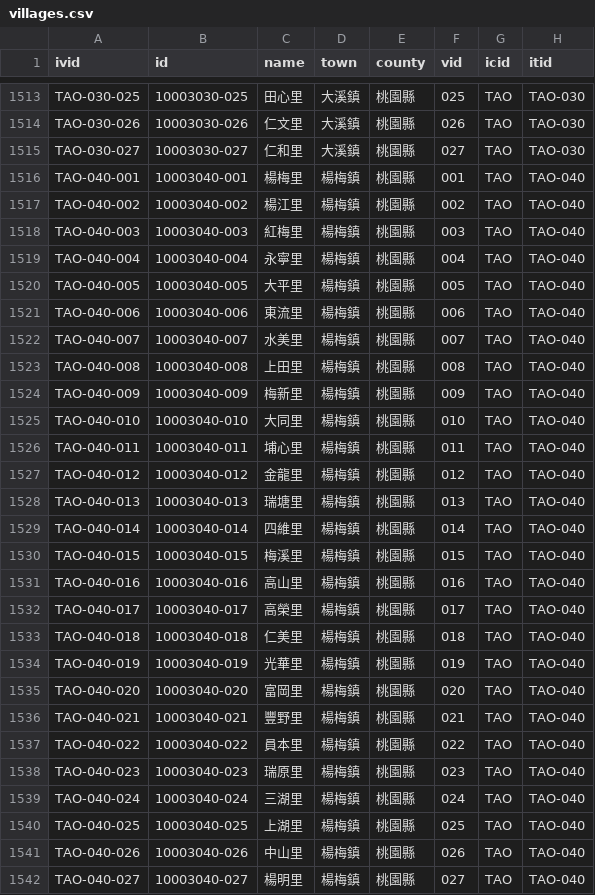
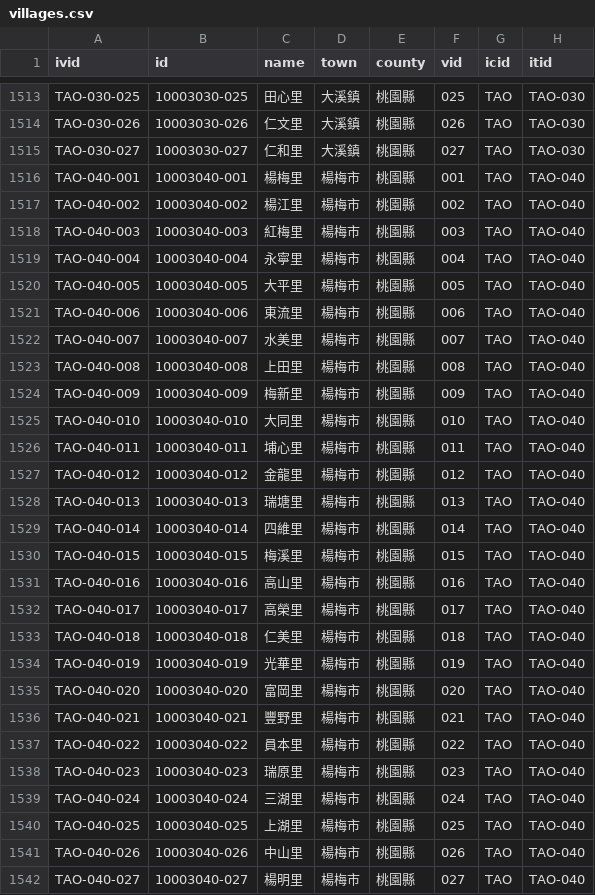
Before and after one commit to g0v/twhgis, a CSV file: villages.csv, drawn as a sheet; only a part is shown, gaps mark what is left out; the diff covers the shown part only.

Commit message:
changes for 2010-08-01

```diff
--- a/villages.csv
+++ b/villages.csv
@@ -1515,28 +1515,28 @@ TAO-030-026,10003030-026,仁文里,大溪鎮,桃園縣,026,TAO,TAO-030
 TAO-030-027,10003030-027,仁和里,大溪鎮,桃園縣,027,TAO,TAO-030
-TAO-040-001,10003040-001,楊梅里,楊梅鎮,桃園縣,001,TAO,TAO-040
-TAO-040-002,10003040-002,楊江里,楊梅鎮,桃園縣,002,TAO,TAO-040
-TAO-040-003,10003040-003,紅梅里,楊梅鎮,桃園縣,003,TAO,TAO-040
-TAO-040-004,10003040-004,永寧里,楊梅鎮,桃園縣,004,TAO,TAO-040
-TAO-040-005,10003040-005,大平里,楊梅鎮,桃園縣,005,TAO,TAO-040
-TAO-040-006,10003040-006,東流里,楊梅鎮,桃園縣,006,TAO,TAO-040
-TAO-040-007,10003040-007,水美里,楊梅鎮,桃園縣,007,TAO,TAO-040
-TAO-040-008,10003040-008,上田里,楊梅鎮,桃園縣,008,TAO,TAO-040
-TAO-040-009,10003040-009,梅新里,楊梅鎮,桃園縣,009,TAO,TAO-040
-TAO-040-010,10003040-010,大同里,楊梅鎮,桃園縣,010,TAO,TAO-040
-TAO-040-011,10003040-011,埔心里,楊梅鎮,桃園縣,011,TAO,TAO-040
-TAO-040-012,10003040-012,金龍里,楊梅鎮,桃園縣,012,TAO,TAO-040
-TAO-040-013,10003040-013,瑞塘里,楊梅鎮,桃園縣,013,TAO,TAO-040
-TAO-040-014,10003040-014,四維里,楊梅鎮,桃園縣,014,TAO,TAO-040
-TAO-040-015,10003040-015,梅溪里,楊梅鎮,桃園縣,015,TAO,TAO-040
-TAO-040-016,10003040-016,高山里,楊梅鎮,桃園縣,016,TAO,TAO-040
-TAO-040-017,10003040-017,高榮里,楊梅鎮,桃園縣,017,TAO,TAO-040
-TAO-040-018,10003040-018,仁美里,楊梅鎮,桃園縣,018,TAO,TAO-040
-TAO-040-019,10003040-019,光華里,楊梅鎮,桃園縣,019,TAO,TAO-040
-TAO-040-020,10003040-020,富岡里,楊梅鎮,桃園縣,020,TAO,TAO-040
-TAO-040-021,10003040-021,豐野里,楊梅鎮,桃園縣,021,TAO,TAO-040
-TAO-040-022,10003040-022,員本里,楊梅鎮,桃園縣,022,TAO,TAO-040
-TAO-040-023,10003040-023,瑞原里,楊梅鎮,桃園縣,023,TAO,TAO-040
-TAO-040-024,10003040-024,三湖里,楊梅鎮,桃園縣,024,TAO,TAO-040
-TAO-040-025,10003040-025,上湖里,楊梅鎮,桃園縣,025,TAO,TAO-040
-TAO-040-026,10003040-026,中山里,楊梅鎮,桃園縣,026,TAO,TAO-040
-TAO-040-027,10003040-027,楊明里,楊梅鎮,桃園縣,027,TAO,TAO-040
+TAO-040-001,10003040-001,楊梅里,楊梅市,桃園縣,001,TAO,TAO-040
+TAO-040-002,10003040-002,楊江里,楊梅市,桃園縣,002,TAO,TAO-040
+TAO-040-003,10003040-003,紅梅里,楊梅市,桃園縣,003,TAO,TAO-040
+TAO-040-004,10003040-004,永寧里,楊梅市,桃園縣,004,TAO,TAO-040
+TAO-040-005,10003040-005,大平里,楊梅市,桃園縣,005,TAO,TAO-040
+TAO-040-006,10003040-006,東流里,楊梅市,桃園縣,006,TAO,TAO-040
+TAO-040-007,10003040-007,水美里,楊梅市,桃園縣,007,TAO,TAO-040
+TAO-040-008,10003040-008,上田里,楊梅市,桃園縣,008,TAO,TAO-040
+TAO-040-009,10003040-009,梅新里,楊梅市,桃園縣,009,TAO,TAO-040
+TAO-040-010,10003040-010,大同里,楊梅市,桃園縣,010,TAO,TAO-040
+TAO-040-011,10003040-011,埔心里,楊梅市,桃園縣,011,TAO,TAO-040
+TAO-040-012,10003040-012,金龍里,楊梅市,桃園縣,012,TAO,TAO-040
+TAO-040-013,10003040-013,瑞塘里,楊梅市,桃園縣,013,TAO,TAO-040
+TAO-040-014,10003040-014,四維里,楊梅市,桃園縣,014,TAO,TAO-040
+TAO-040-015,10003040-015,梅溪里,楊梅市,桃園縣,015,TAO,TAO-040
+TAO-040-016,10003040-016,高山里,楊梅市,桃園縣,016,TAO,TAO-040
+TAO-040-017,10003040-017,高榮里,楊梅市,桃園縣,017,TAO,TAO-040
+TAO-040-018,10003040-018,仁美里,楊梅市,桃園縣,018,TAO,TAO-040
+TAO-040-019,10003040-019,光華里,楊梅市,桃園縣,019,TAO,TAO-040
+TAO-040-020,10003040-020,富岡里,楊梅市,桃園縣,020,TAO,TAO-040
+TAO-040-021,10003040-021,豐野里,楊梅市,桃園縣,021,TAO,TAO-040
+TAO-040-022,10003040-022,員本里,楊梅市,桃園縣,022,TAO,TAO-040
+TAO-040-023,10003040-023,瑞原里,楊梅市,桃園縣,023,TAO,TAO-040
+TAO-040-024,10003040-024,三湖里,楊梅市,桃園縣,024,TAO,TAO-040
+TAO-040-025,10003040-025,上湖里,楊梅市,桃園縣,025,TAO,TAO-040
+TAO-040-026,10003040-026,中山里,楊梅市,桃園縣,026,TAO,TAO-040
+TAO-040-027,10003040-027,楊明里,楊梅市,桃園縣,027,TAO,TAO-040
```
Also changed, not shown: 14 edited cells elsewhere in this file.
